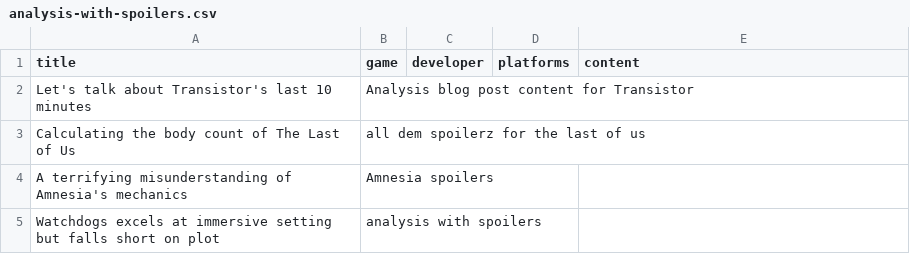
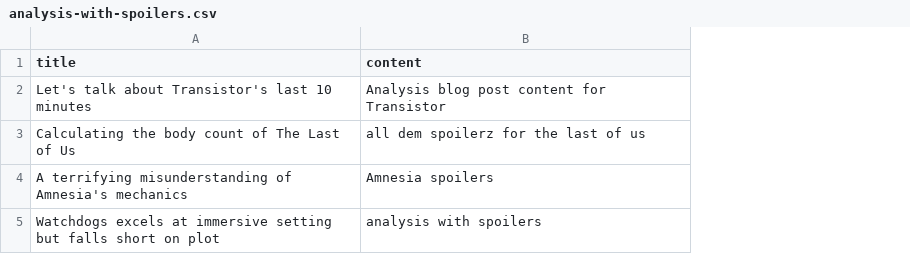
Before and after one commit to jenweber/plot-point-o-api, a CSV file: data/analysis-with-spoilers.csv, drawn as a sheet; removed rows and columns are numbered as before the commit, all else as after; the diff names each change by its address in the sheet, - before the commit and + after, or states it on an @@ line.

```diff
--- a/data/analysis-with-spoilers.csv
+++ b/data/analysis-with-spoilers.csv
-column B (game), rows 2-5: Analysis blog post content for Transistor | all dem spoilerz for the last of us | Amnesia spoilers | analysis with spoilers
-column C (developer), empty
-column D (platforms), empty
-B2 (content): (empty)
+B2 (content): Analysis blog post content for Transistor
-B3 (content): (empty)
+B3 (content): all dem spoilerz for the last of us
-B4 (content): (empty)
+B4 (content): Amnesia spoilers
-B5 (content): (empty)
+B5 (content): analysis with spoilers
```
Also changed, not shown: data/no-spoilers.csv, 2 other files.
